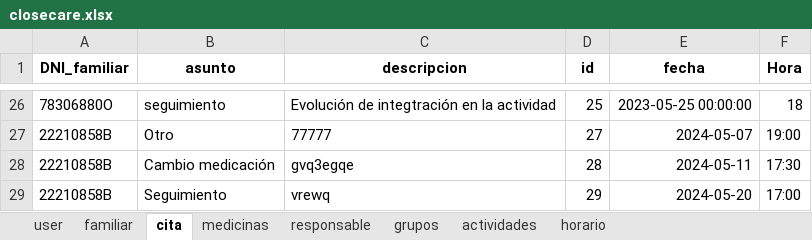
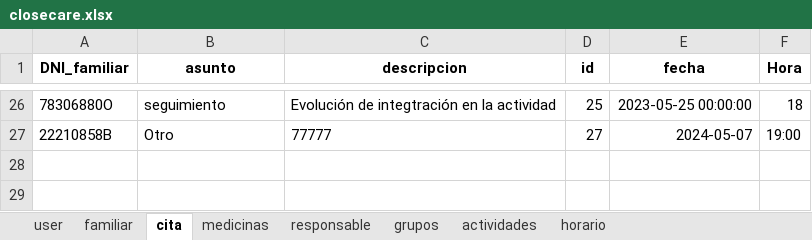
Before and after one commit to closecarefundation/PY-to-APK, an Excel workbook: closecare.xlsx, sheet cita, drawn as a sheet; only a part is shown, gaps mark what is left out; values as stored, in another font and other column widths than the file's, no borders; the diff names each change by its address in the sheet, - before the commit and + after, or states it on an @@ line.

Commit message:
Eliminar cita/s

```diff
--- a/closecare.xlsx (sheet cita)
+++ b/closecare.xlsx (sheet cita)
-row 28: 22210858B | Cambio medicación | gvq3egqe | 28 | 2024-05-11 | 17:30
-row 29: 22210858B | Seguimiento | vrewq | 29 | 2024-05-20 | 17:00
```
